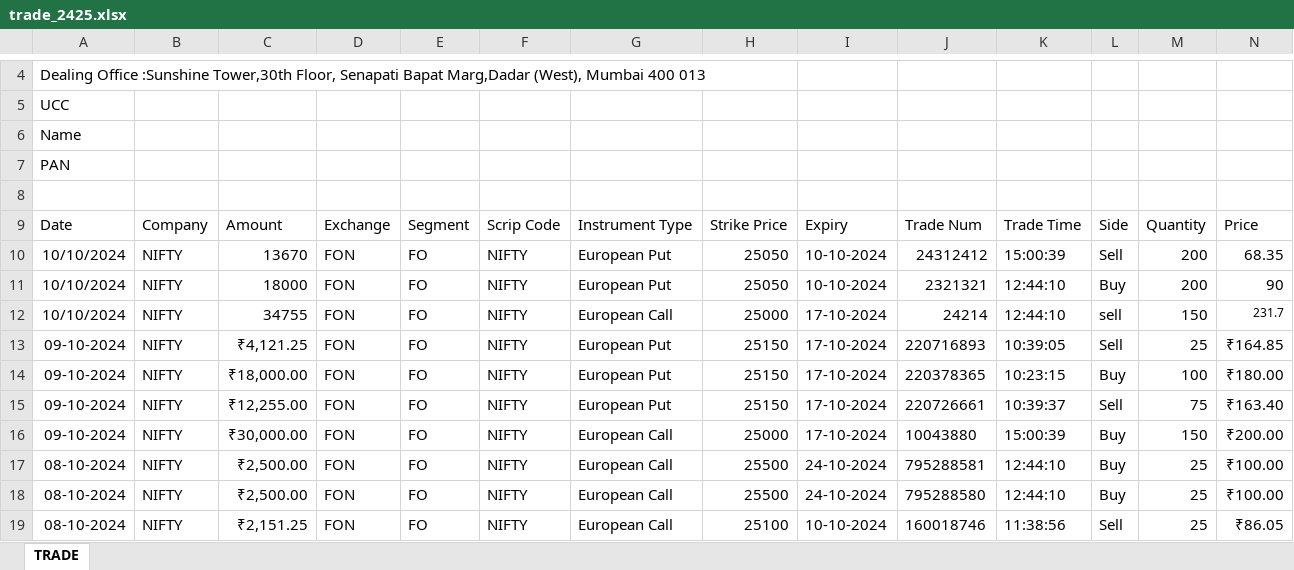
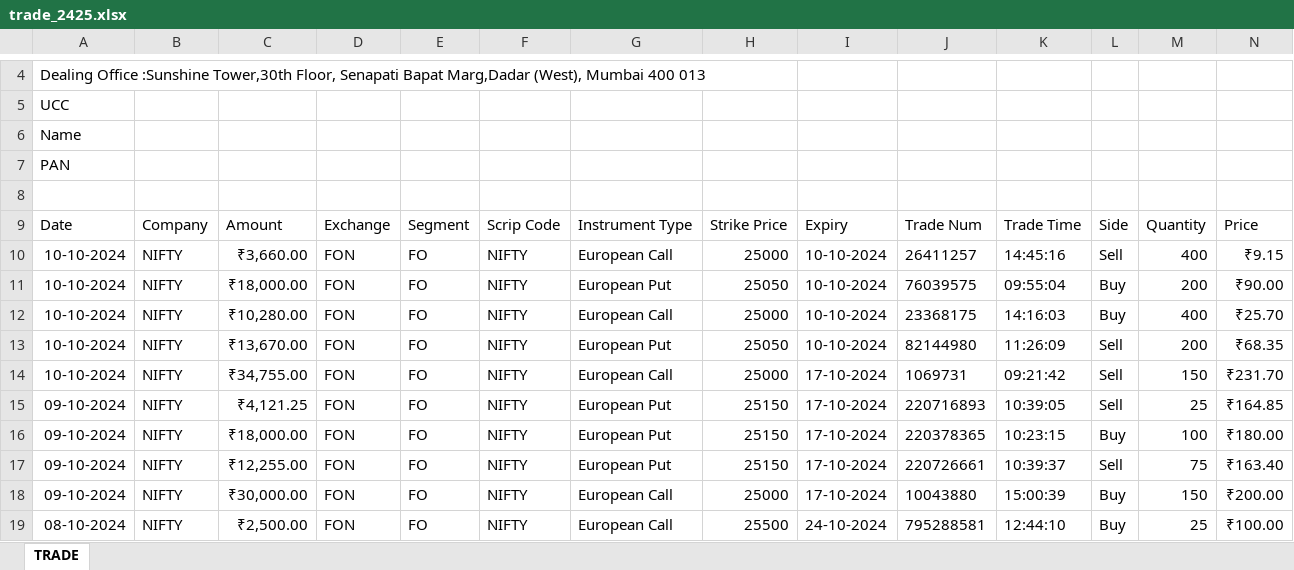
Before and after one commit to PtPrashantTripathi/PortfolioTracker, an Excel workbook: DATA/SOURCE/TradeHistory/trade_2425.xlsx, sheet TRADE, drawn as a sheet; only a part is shown, gaps mark what is left out; the shorter side is filled out with more unchanged rows; values as stored, in another font and other column widths than the file's, no borders; addresses are those after the commit; the diff names each change by its address in the sheet, - before the commit and + after, or states it on an @@ line.

Commit message:
data update 11-10-2024

```diff
--- a/DATA/SOURCE/TradeHistory/trade_2425.xlsx (sheet TRADE)
+++ b/DATA/SOURCE/TradeHistory/trade_2425.xlsx (sheet TRADE)
+row 10: 10-10-2024 | NIFTY | ₹3,660.00 | FON | FO | NIFTY | European Call | 25000 | 10-10-2024 | 26411257 | 14:45:16 | Sell | 400 | ₹9.15
-A11: 10/10/2024
+A11: 10-10-2024
-C11: 13670
+C11: ₹18,000.00
-J11: 24312412
+J11: 76039575
-K11: 15:00:39
+K11: 09:55:04
-L11: Sell
+L11: Buy
-N11: 68.35
+N11: ₹90.00
+row 12: 10-10-2024 | NIFTY | ₹10,280.00 | FON | FO | NIFTY | European Call | 25000 | 10-10-2024 | 23368175 | 14:16:03 | Buy | 400 | ₹25.70
-A13:A14: 10/10/2024
+A13:A14: 10-10-2024
-C13: 18000
+C13: ₹13,670.00
-J13: 2321321
+J13: 82144980
-K13: 12:44:10
+K13: 11:26:09
-L13: Buy
+L13: Sell
-N13: 90
+N13: ₹68.35
-C14: 34755
+C14: ₹34,755.00
-J14: 24214
+J14: 1069731
-K14: 12:44:10
+K14: 09:21:42
-L14: sell
+L14: Sell
-N14: 231.7
+N14: ₹231.70
@@ N14 text size: larger @@
```
Also changed, not shown: 24 other files.
